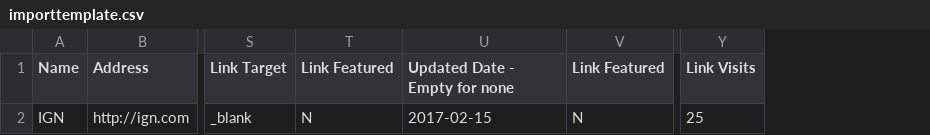
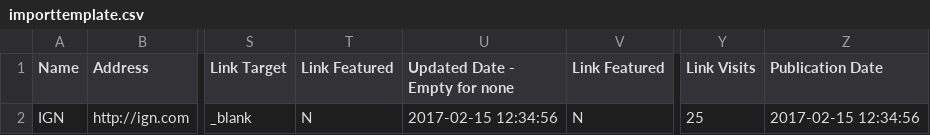
Before and after one commit to ylefebvre/link-library, a CSV file: importtemplate.csv, drawn as a sheet; only a part is shown, gaps mark what is left out; the diff names each change by its address in the sheet, - before the commit and + after, or states it on an @@ line.

Commit message:
= 6.7.13 = * Added ability to specify publication date for imported links

```diff
--- a/importtemplate.csv
+++ b/importtemplate.csv
+column Z (Publication Date), row 2: 2017-02-15 12:34:56
-U2 (Updated Date - Empty for none): 2017-02-15
+U2 (Updated Date - Empty for none): 2017-02-15 12:34:56
```
Also changed, not shown: 3 other files.
